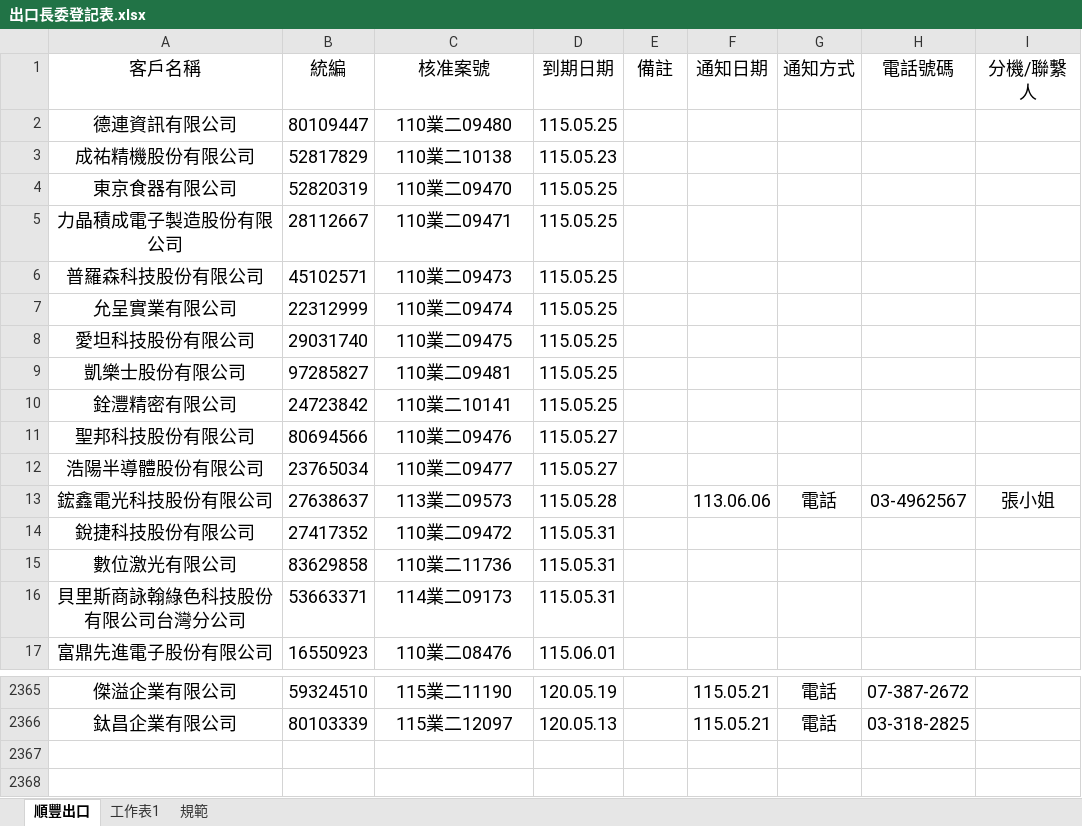
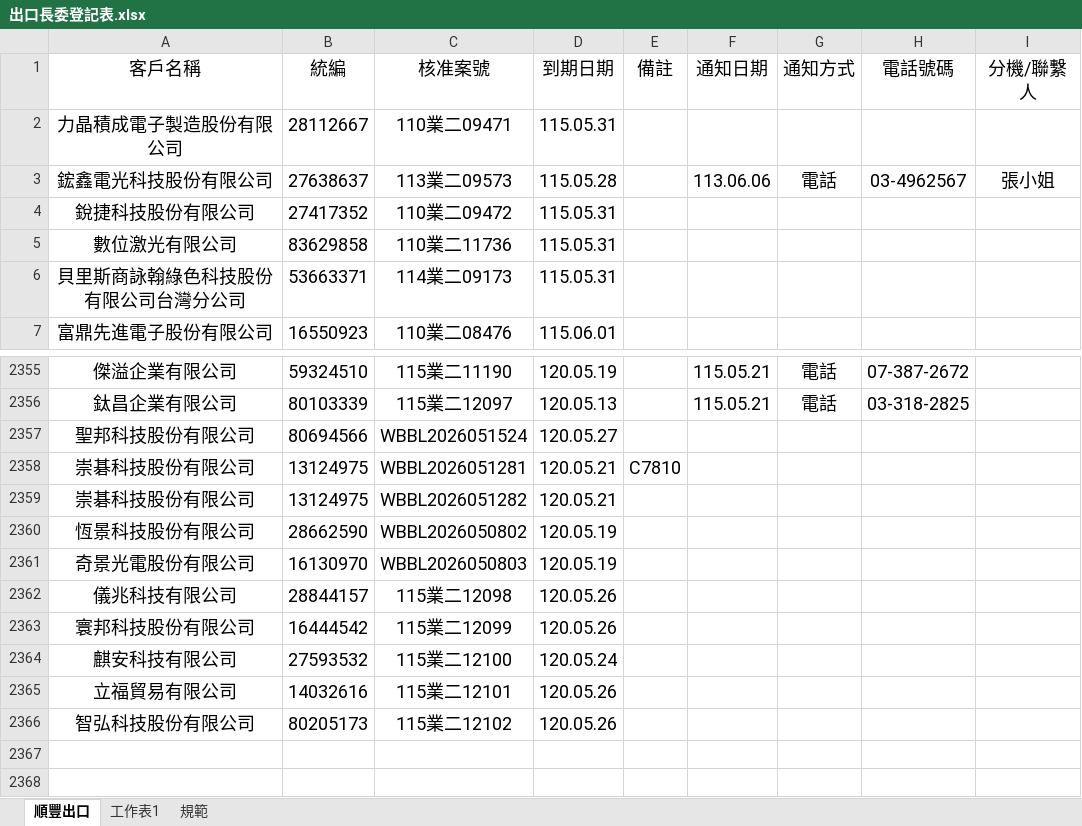
Before and after one commit to liyijung/declaration, an Excel workbook: Export_format/出口長委登記表.xlsx, sheet 順豐出口, drawn as a sheet; only a part is shown, gaps mark what is left out; values as stored, in another font and other column widths than the file's, no borders; charts and pictures and conditional formats not drawn; removed rows and columns are numbered as before the commit, all else as after; rows hold the shown columns only; the diff names each change by its address in the sheet, - before the commit and + after, or states it on an @@ line.

Commit message:
Add files via upload

```diff
--- a/Export_format/出口長委登記表.xlsx (sheet 順豐出口)
+++ b/Export_format/出口長委登記表.xlsx (sheet 順豐出口)
-row 2: 德連資訊有限公司 | 80109447 | 110業二09480 | 115.05.25
-row 3: 成祐精機股份有限公司 | 52817829 | 110業二10138 | 115.05.23
-row 4: 東京食器有限公司 | 52820319 | 110業二09470 | 115.05.25
-D2 (到期日期): 115.05.25
+D2 (到期日期): 115.05.31
-row 6: 普羅森科技股份有限公司 | 45102571 | 110業二09473 | 115.05.25
-row 7: 允呈實業有限公司 | 22312999 | 110業二09474 | 115.05.25
-row 8: 愛坦科技股份有限公司 | 29031740 | 110業二09475 | 115.05.25
-row 9: 凱樂士股份有限公司 | 97285827 | 110業二09481 | 115.05.25
-row 10: 銓灃精密有限公司 | 24723842 | 110業二10141 | 115.05.25
-row 11: 聖邦科技股份有限公司 | 80694566 | 110業二09476 | 115.05.27
-row 12: 浩陽半導體股份有限公司 | 23765034 | 110業二09477 | 115.05.27
-A2357 (客戶名稱): (empty)
+A2357 (客戶名稱): 聖邦科技股份有限公司
-B2357 (統編): (empty)
+B2357 (統編): 80694566
-C2357 (核准案號): (empty)
+C2357 (核准案號): WBBL2026051524
-D2357 (到期日期): (empty)
+D2357 (到期日期): 120.05.27
-A2358 (客戶名稱): (empty)
+A2358 (客戶名稱): 崇碁科技股份有限公司
-B2358 (統編): (empty)
+B2358 (統編): 13124975
-C2358 (核准案號): (empty)
+C2358 (核准案號): WBBL2026051281
-D2358 (到期日期): (empty)
+D2358 (到期日期): 120.05.21
-E2358 (備註): (empty)
+E2358 (備註): C7810
+row 2359: 崇碁科技股份有限公司 | 13124975 | WBBL2026051282 | 120.05.21
+row 2360: 恆景科技股份有限公司 | 28662590 | WBBL2026050802 | 120.05.19
+row 2361: 奇景光電股份有限公司 | 16130970 | WBBL2026050803 | 120.05.19
+row 2362: 儀兆科技有限公司 | 28844157 | 115業二12098 | 120.05.26
+row 2363: 寰邦科技股份有限公司 | 16444542 | 115業二12099 | 120.05.26
+row 2364: 麒安科技有限公司 | 27593532 | 115業二12100 | 120.05.24
+row 2365: 立福貿易有限公司 | 14032616 | 115業二12101 | 120.05.26
+row 2366: 智弘科技股份有限公司 | 80205173 | 115業二12102 | 120.05.26
```
Also changed, not shown: charts or pictures.
